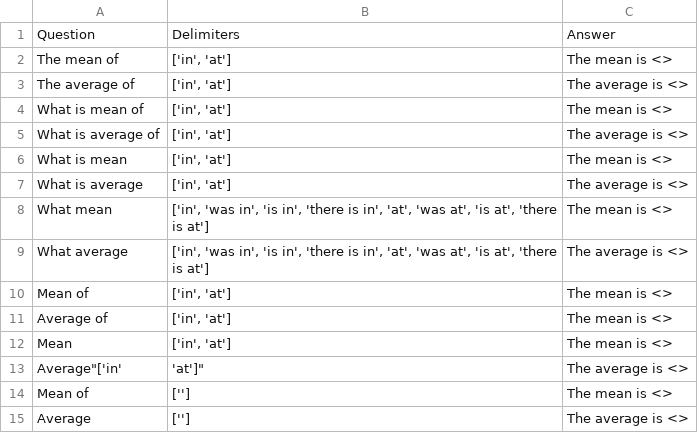
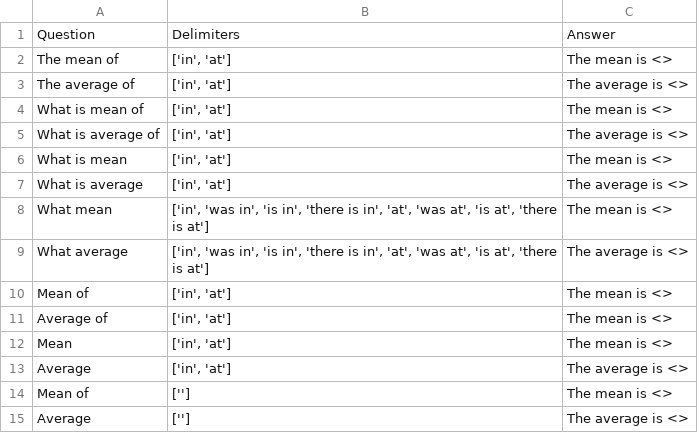
Before and after one commit to AlekseyPauls/JBInternship, a CSV file: statistics_templates/mean.csv, drawn as a sheet.

```diff
--- a/statistics_templates/mean.csv
+++ b/statistics_templates/mean.csv
@@ -12,3 +12,3 @@ Average of,"['in', 'at']",The mean is <>
 Mean,"['in', 'at']",The mean is <>
-Average"['in', 'at']",The average is <>
+Average,"['in', 'at']",The average is <>
 Mean of,"['']",The mean is <>
```
Also changed, not shown: statistics_templates/max.csv, statistics_templates/min.csv, 1 other file.
